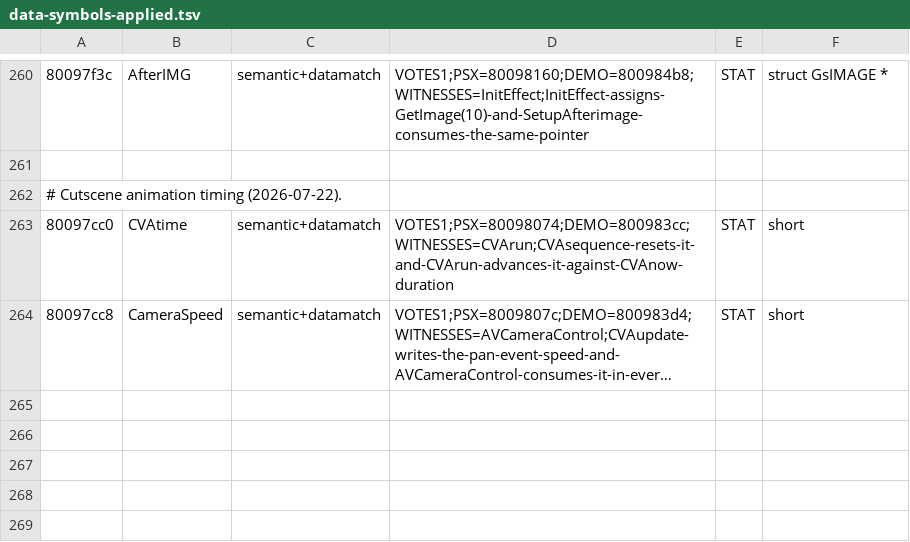
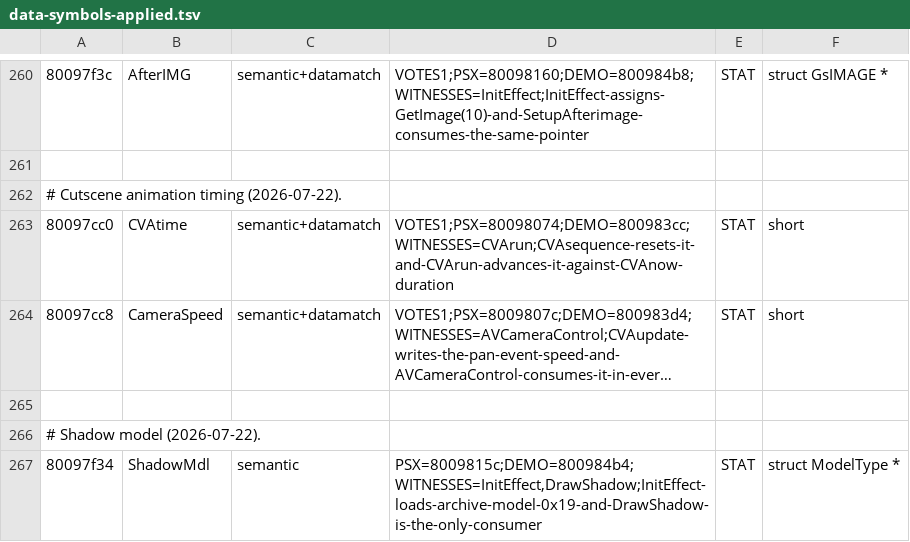
Before and after one commit to Fuuzetsu/tenchu-decomp, a TSV file: reference/data-symbols-applied.tsv, drawn as a sheet; only a part is shown, gaps mark what is left out; long unchanged cells end in …; the diff names each change by its address in the sheet, - before the commit and + after, or states it on an @@ line.

```diff
--- a/reference/data-symbols-applied.tsv
+++ b/reference/data-symbols-applied.tsv
+row 265: (empty)
+row 266: # Shadow model (2026-07-22).
+row 267: 80097f34 | ShadowMdl | semantic | PSX=8009815c;DEMO=800984b4;WITNESSES=InitEffect,DrawShadow;InitEffect-loads-archive-model-0x19-and-DrawShadow-is-the-only-consumer | STAT | struct ModelType *
```
Also changed, not shown: 6 other files.
